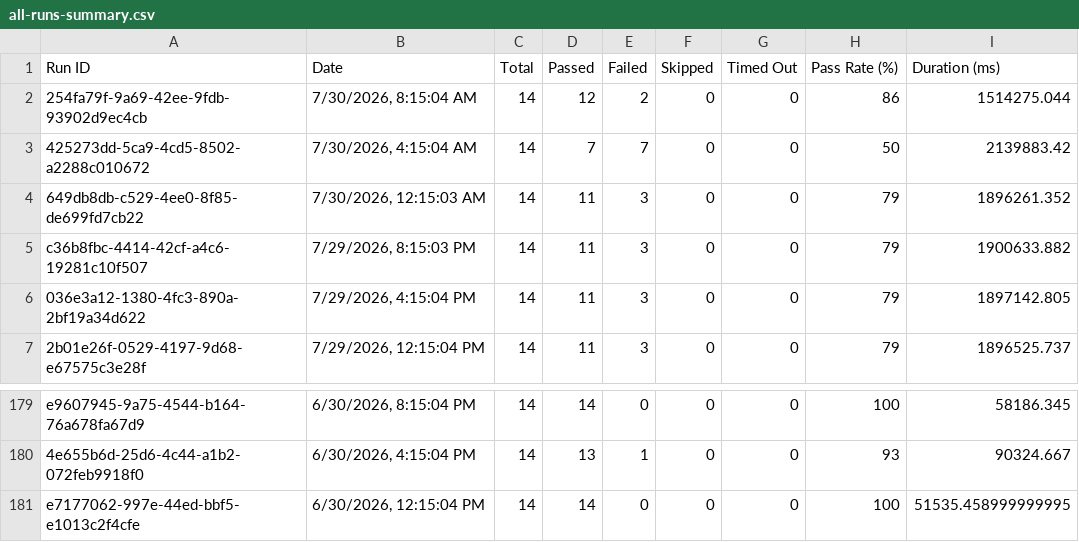
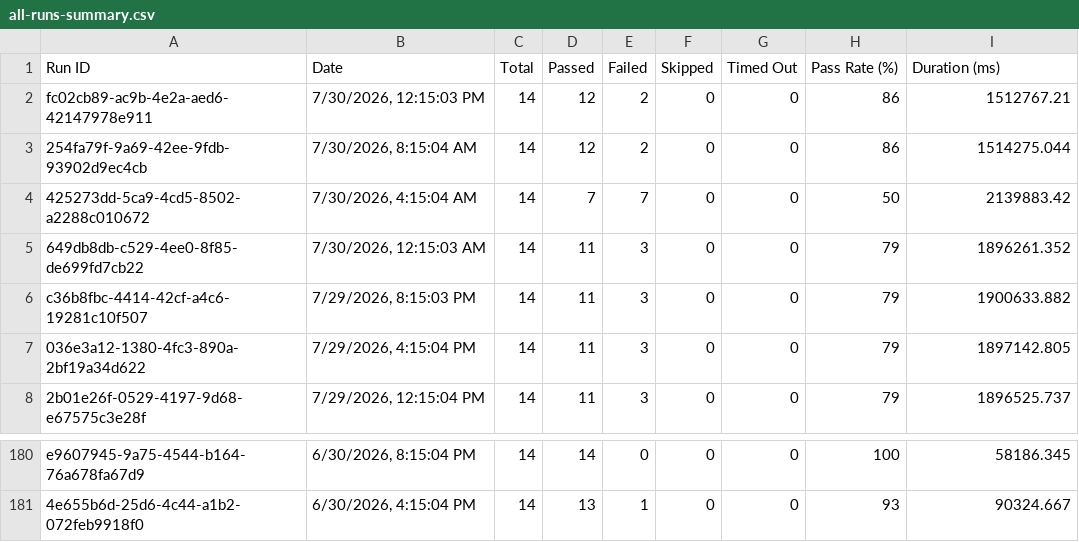
Before and after one commit to Shunyalabsai/asksam-automation, a CSV file: docs/exports/all-runs-summary.csv, drawn as a sheet; only a part is shown, gaps mark what is left out; removed rows and columns are numbered as before the commit, all else as after; the diff names each change by its address in the sheet, - before the commit and + after, or states it on an @@ line.

```diff
--- a/docs/exports/all-runs-summary.csv
+++ b/docs/exports/all-runs-summary.csv
+row 2: fc02cb89-ac9b-4e2a-aed6-42147978e911 | 7/30/2026, 12:15:03 PM | 14 | 12 | 2 | 0 | 0 | 86 | 1512767.21
-row 181: e7177062-997e-44ed-bbf5-e1013c2f4cfe | 6/30/2026, 12:15:04 PM | 14 | 14 | 0 | 0 | 0 | 100 | 51535.458999999995
```
Also changed, not shown: docs/exports/current-run.csv, 16 other files.
